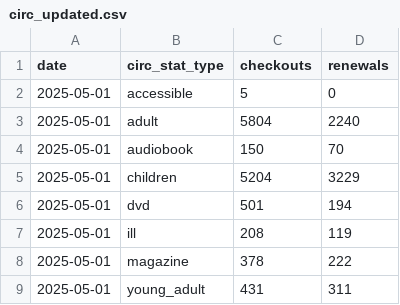
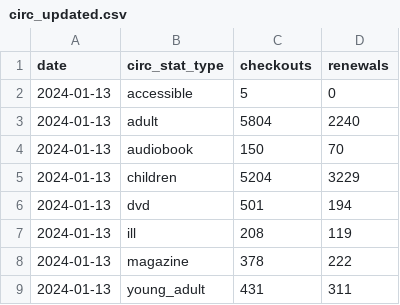
Before and after one commit to danlerche/ppl_statistics, a CSV file: circ_updated.csv, drawn as a sheet.

```diff
--- a/circ_updated.csv
+++ b/circ_updated.csv
@@ -1,9 +1,9 @@
 date;circ_stat_type;checkouts;renewals
-2025-05-01;accessible;5;0
-2025-05-01;adult;5804;2240
-2025-05-01;audiobook;150;70
-2025-05-01;children;5204;3229
-2025-05-01;dvd;501;194
-2025-05-01;ill;208;119
-2025-05-01;magazine;378;222
-2025-05-01;young_adult;431;311
+2024-01-13;accessible;5;0
+2024-01-13;adult;5804;2240
+2024-01-13;audiobook;150;70
+2024-01-13;children;5204;3229
+2024-01-13;dvd;501;194
+2024-01-13;ill;208;119
+2024-01-13;magazine;378;222
+2024-01-13;young_adult;431;311
```
Also changed, not shown: 4 other files.
